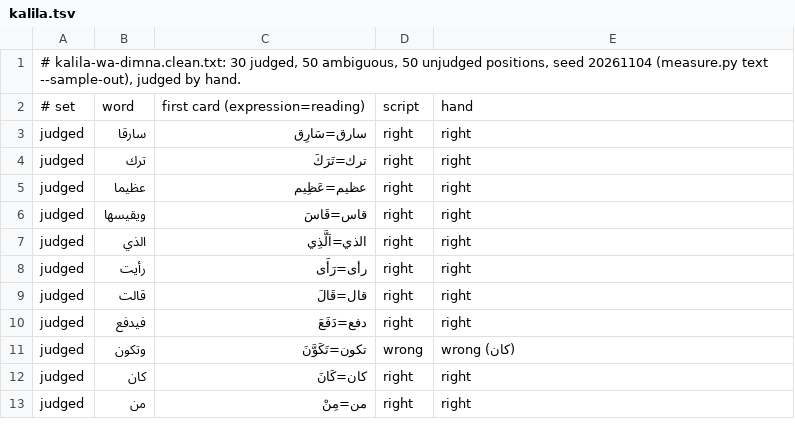
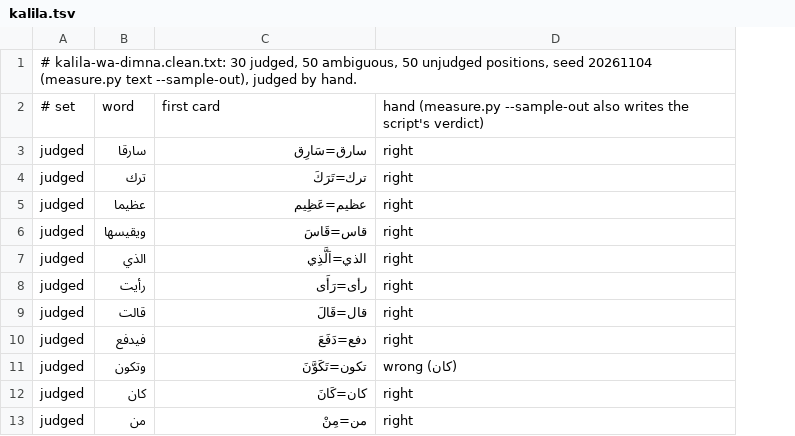
Before and after one commit to bee-san/hoshidicts, a TSV file: languages/ar/sources/hand/kalila.tsv, drawn as a sheet; only a part is shown; removed rows and columns are numbered as before the commit, all else as after; the diff names each change by its address in the sheet, - before the commit and + after, or states it on an @@ line.

Commit message:
ar: README for the second audit: reading-aware judge, ambiguous words, rules against no rules, hand samples
- Measurements: the judge (homographs with readings, ambiguous words not
  judged and sampled by hand), the frequent words and the texts with the
  rules' and the dictionary's wrong results apart, measure.py changes
  (rules against no rules on every word and position) with the 100 largest
  undecided groups judged by hand (sources/hand/changes.tsv), and the hand
  samples of judged, ambiguous and unjudged positions.
- Known gaps lists the dictionary's wrong cards by kind, with counts.
- The union's numbers at these rules (8 of cases.tsv's negatives fail
  with it), ablate.py's 28 edits, Tatoeba's text (cut -f3), the
  Wikisource revisions as a list in the README.

```diff
--- a/languages/ar/sources/hand/kalila.tsv
+++ b/languages/ar/sources/hand/kalila.tsv
-column D, rows 2-13: script | right | right | right | right | right | right | right | right | wrong | right | right
-C2: first card (expression=reading)
+C2: first card
-D2: hand
+D2: hand (measure.py --sample-out also writes the script's verdict)
```
Also changed, not shown: languages/ar/sources/hand/nazarat.tsv, languages/ar/sources/hand/tatoeba.tsv, 3 other files.
